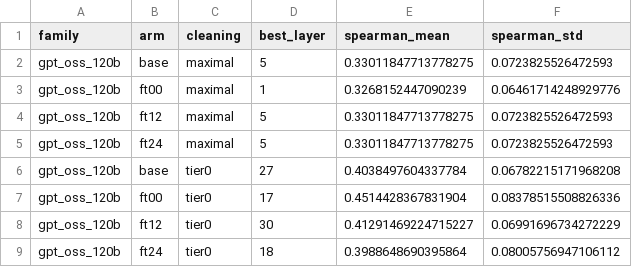
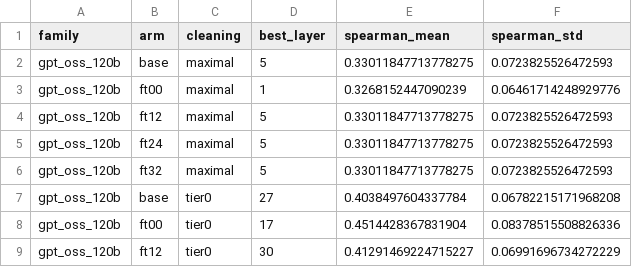
Before and after one commit to YarinBeni/HUJI-THESIS--YARIN, a CSV file: v_1/src/finetune/results/scoreboard_best.csv, drawn as a sheet; only a part is shown; the shorter side is filled out with more unchanged rows; the diff names each change by its address in the sheet, - before the commit and + after, or states it on an @@ line.

```diff
--- a/v_1/src/finetune/results/scoreboard_best.csv
+++ b/v_1/src/finetune/results/scoreboard_best.csv
+row 6: gpt_oss_120b | ft32 | maximal | 5 | 0.33011847713778275 | 0.0723825526472593
```
Also changed, not shown: v_1/src/finetune/results/scoreboard_layers.csv, 5 other files.
